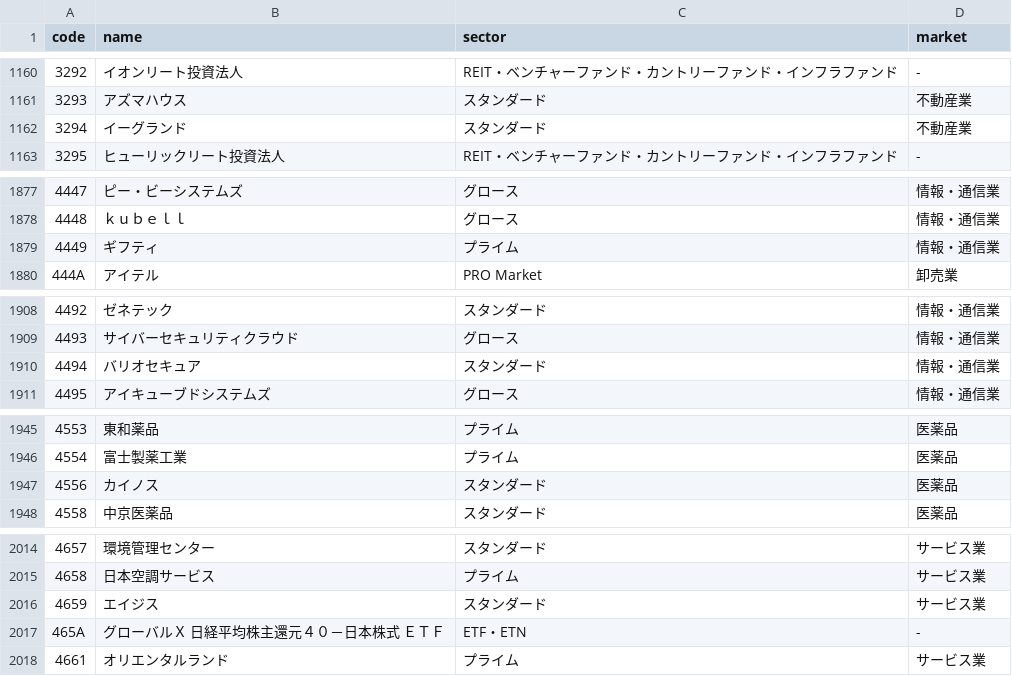
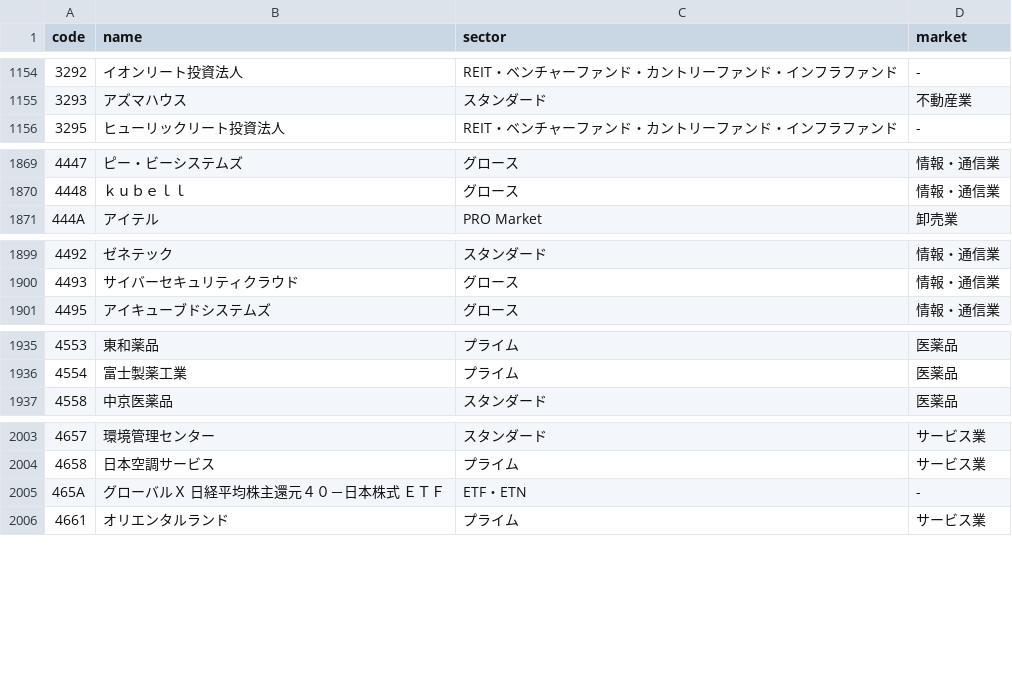
Before and after one commit to peibabo/kabunote, a CSV file: public/data/stocks.csv, drawn as a sheet; only a part is shown, gaps mark what is left out; removed rows and columns are numbered as before the commit, all else as after; the diff covers the shown part only; the diff names each change by its address in the sheet, - before the commit and + after, or states it on an @@ line.

```diff
--- a/public/data/stocks.csv
+++ b/public/data/stocks.csv
-row 1162: 3294 | イーグランド | スタンダード | 不動産業
-row 1879: 4449 | ギフティ | プライム | 情報・通信業
-row 1910: 4494 | バリオセキュア | スタンダード | 情報・通信業
-row 1947: 4556 | カイノス | スタンダード | 医薬品
-row 2016: 4659 | エイジス | スタンダード | サービス業
```
Also changed, not shown: 11 added rows, 20 removed rows and 6 edited cells elsewhere in this file.
